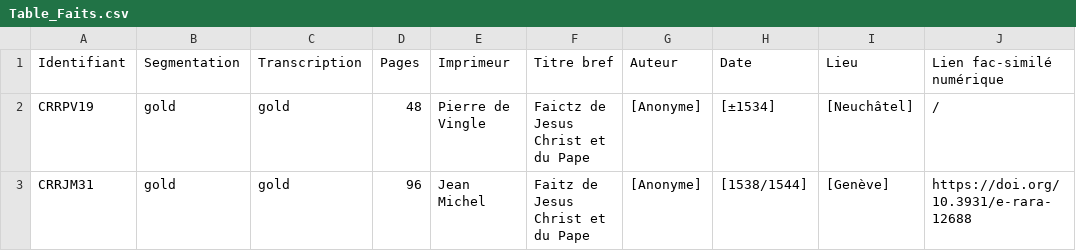
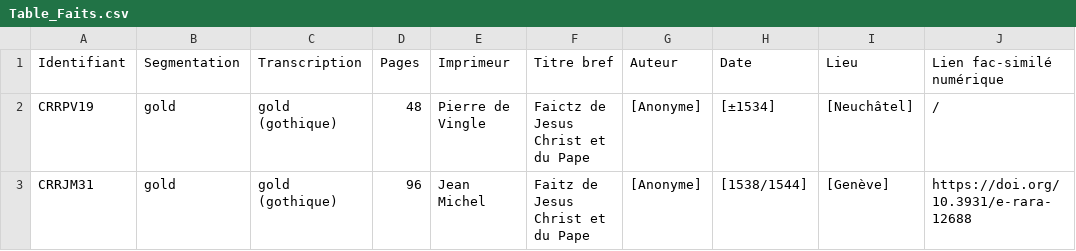
Before and after one commit to SETAFDH/HTR-SETAF-LesFaictzJCH, a CSV file: Table_Faits.csv, drawn as a sheet; only a part is shown; the diff names each change by its address in the sheet, - before the commit and + after, or states it on an @@ line.

Commit message:
Update Table_Faits.csv

```diff
--- a/Table_Faits.csv
+++ b/Table_Faits.csv
-C2:C3 (Transcription): gold
+C2:C3 (Transcription): gold (gothique)
```
